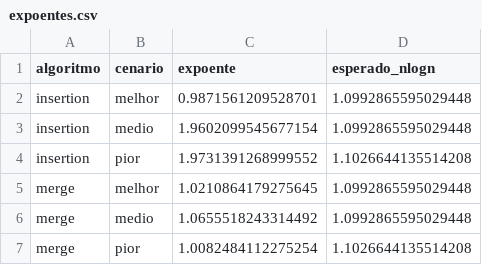
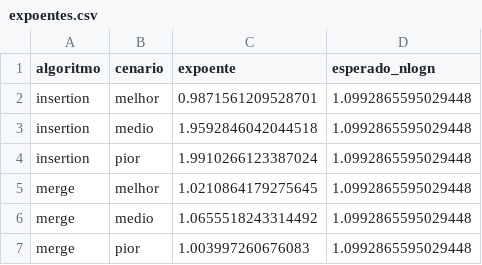
Before and after one commit to Px1906/Sorting-benchmark, a CSV file: docs/recursos/dados/expoentes.csv, drawn as a sheet.

```diff
--- a/docs/recursos/dados/expoentes.csv
+++ b/docs/recursos/dados/expoentes.csv
@@ -2,6 +2,6 @@ algoritmo,cenario,expoente,esperado_nlogn
 insertion,melhor,0.9871561209528701,1.0992865595029448
-insertion,medio,1.9602099545677154,1.0992865595029448
-insertion,pior,1.9731391268999552,1.1026644135514208
+insertion,medio,1.9592846042044518,1.0992865595029448
+insertion,pior,1.9910266123387024,1.0992865595029448
 merge,melhor,1.0210864179275645,1.0992865595029448
 merge,medio,1.0655518243314492,1.0992865595029448
-merge,pior,1.0082484112275254,1.1026644135514208
+merge,pior,1.003997260676083,1.0992865595029448
```
Also changed, not shown: docs/recursos/dados/comparacao.csv, docs/recursos/dados/estatisticas.csv, 22 other files.
